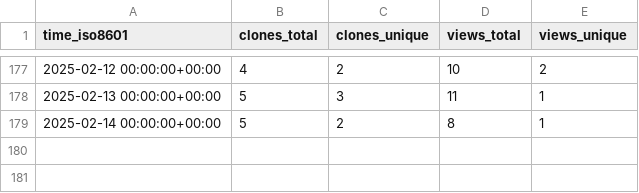
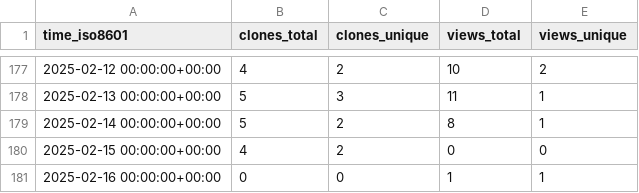
Before and after one commit to pwrliang/RayJoin, a CSV file: pwrliang/RayJoin/ghrs-data/views_clones_aggregate.csv, drawn as a sheet; only a part is shown, gaps mark what is left out.

```diff
--- a/pwrliang/RayJoin/ghrs-data/views_clones_aggregate.csv
+++ b/pwrliang/RayJoin/ghrs-data/views_clones_aggregate.csv
@@ -179 +179,3 @@ time_iso8601,clones_total,clones_unique,views_total,views_unique
 2025-02-14 00:00:00+00:00,5,2,8,1
+2025-02-15 00:00:00+00:00,4,2,0,0
+2025-02-16 00:00:00+00:00,0,0,1,1
```
Also changed, not shown: 1 other file.
